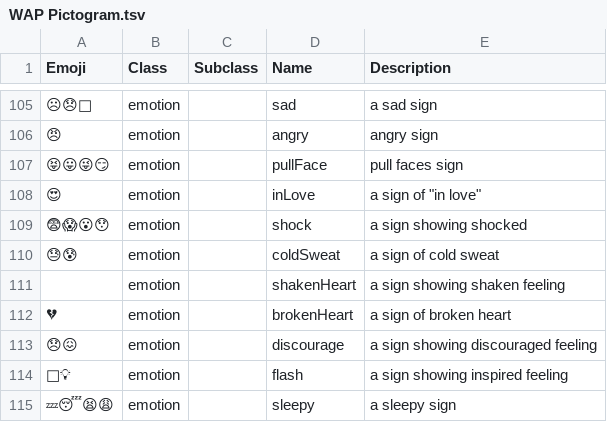
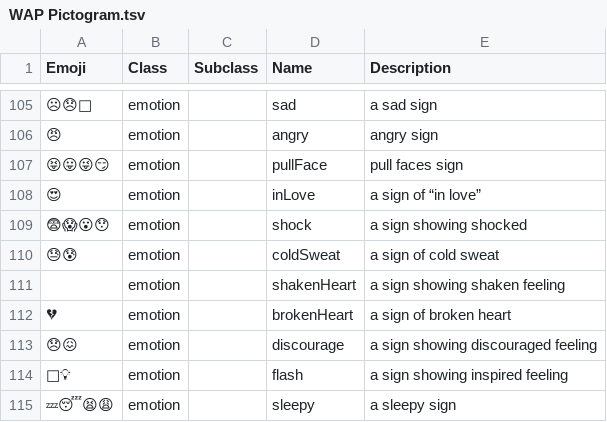
Before and after one commit to Crissov/unicode-proposals, a TSV file: references/WAP Pictogram.tsv, drawn as a sheet; only a part is shown, gaps mark what is left out.

Commit message:
Update WAP Pictogram.tsv
missed one quote

```diff
--- a/references/WAP Pictogram.tsv
+++ b/references/WAP Pictogram.tsv
@@ -107,3 +107,3 @@ Emoji	Class	Subclass	Name	Description
 😝😛😜😏	emotion		pullFace	pull faces sign
-😍	emotion		inLove	a sign of "in love"
+😍	emotion		inLove	a sign of “in love”
 😨😱😮😯	emotion		shock	a sign showing shocked
```
